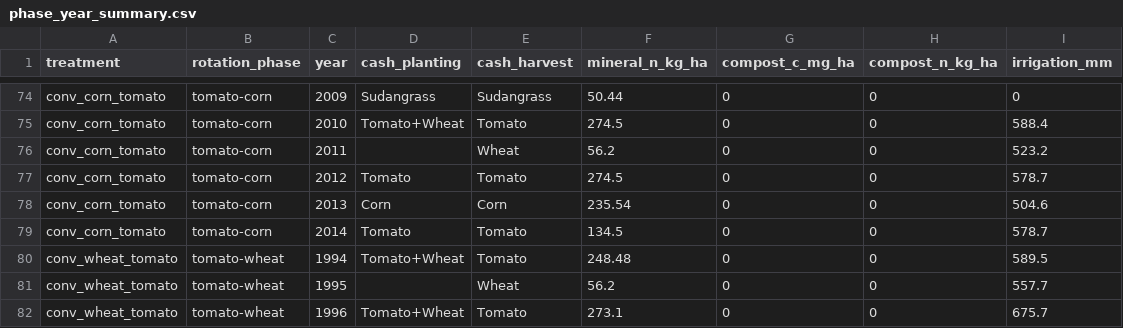
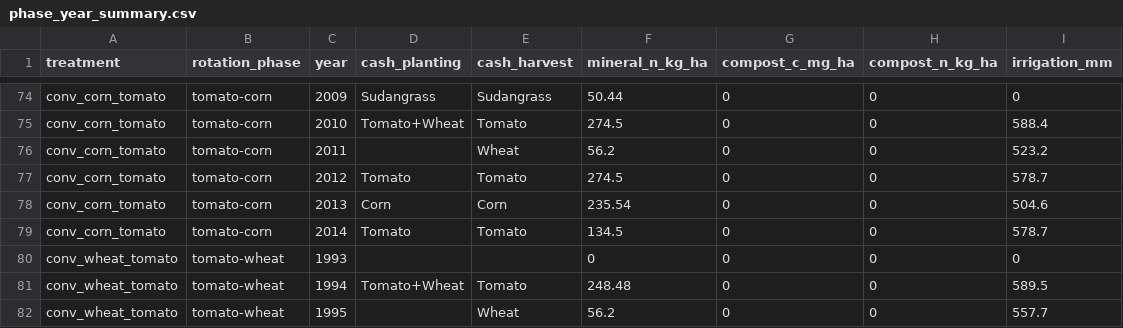
Before and after one commit to ccmmf/calibration, a CSV file: runs/russell_ranch/events_treatments/phase_year_summary.csv, drawn as a sheet; only a part is shown, gaps mark what is left out; the shorter side is filled out with more unchanged rows; the diff names each change by its address in the sheet, - before the commit and + after, or states it on an @@ line.

Commit message:
Add tillage events
Signed-off-by: Aritra Dey <adey01027@gmail.com>

```diff
--- a/runs/russell_ranch/events_treatments/phase_year_summary.csv
+++ b/runs/russell_ranch/events_treatments/phase_year_summary.csv
+row 80: conv_wheat_tomato | tomato-wheat | 1993 |  |  | 0 | 0 | 0 | 0
```
Also changed, not shown: 26 other files.
